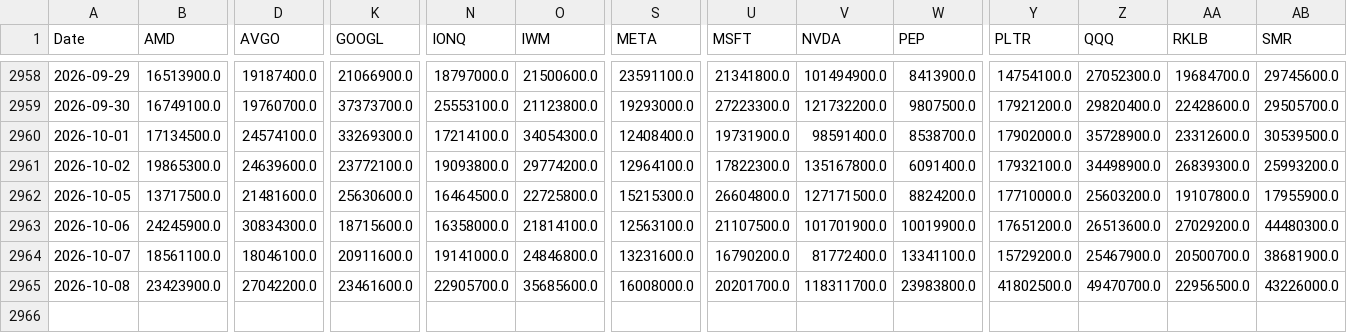
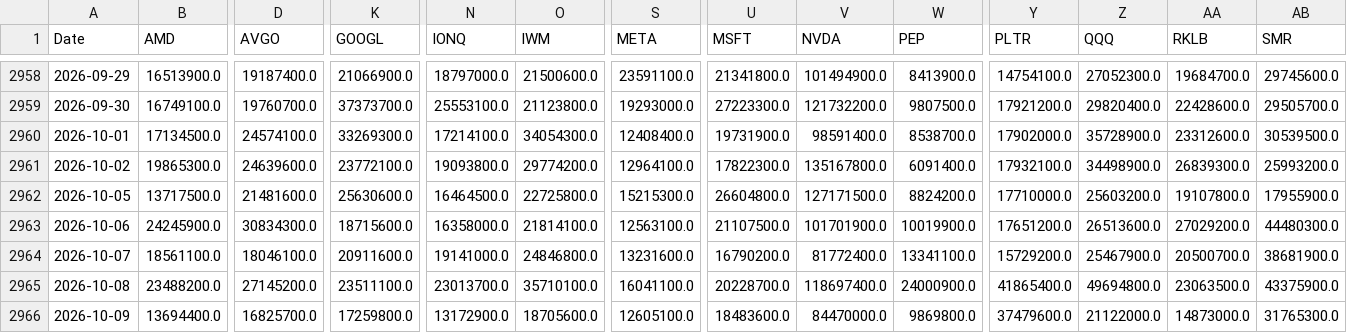
Before and after one commit to gbalocchi/datos-acciones, a CSV file: datos/volume.csv, drawn as a sheet; only a part is shown, gaps mark what is left out; rows hold the shown columns only; the diff covers the shown part only; the diff names each change by its address in the sheet, - before the commit and + after, or states it on an @@ line.

Commit message:
datos 2026-10-10

```diff
--- a/datos/volume.csv
+++ b/datos/volume.csv
-B2965 (AMD): 23423900.0
+B2965 (AMD): 23488200.0
-D2965 (AVGO): 27042200.0
+D2965 (AVGO): 27145200.0
-K2965 (GOOGL): 23461600.0
+K2965 (GOOGL): 23511100.0
-N2965 (IONQ): 22905700.0
+N2965 (IONQ): 23013700.0
-O2965 (IWM): 35685600.0
+O2965 (IWM): 35710100.0
-S2965 (META): 16008000.0
+S2965 (META): 16041100.0
-U2965 (MSFT): 20201700.0
+U2965 (MSFT): 20228700.0
-V2965 (NVDA): 118311700.0
+V2965 (NVDA): 118697400.0
-W2965 (PEP): 23983800.0
+W2965 (PEP): 24000900.0
-Y2965 (PLTR): 41802500.0
+Y2965 (PLTR): 41865400.0
-Z2965 (QQQ): 49470700.0
+Z2965 (QQQ): 49694800.0
-AA2965 (RKLB): 22956500.0
+AA2965 (RKLB): 23063500.0
-AB2965 (SMR): 43226000.0
+AB2965 (SMR): 43375900.0
+row 2966: 2026-10-09 | 13694400.0 | 16825700.0 | 17259800.0 | 13172900.0 | 18705600.0 | 12605100.0 | 18483600.0 | 84470000.0 | 9869800.0 | 37479600.0 | 21122000.0 | 14873000.0 | 31765300.0
```
Also changed, not shown: 6 edited cells elsewhere in this file, datos/universo.csv, 41 other files.
